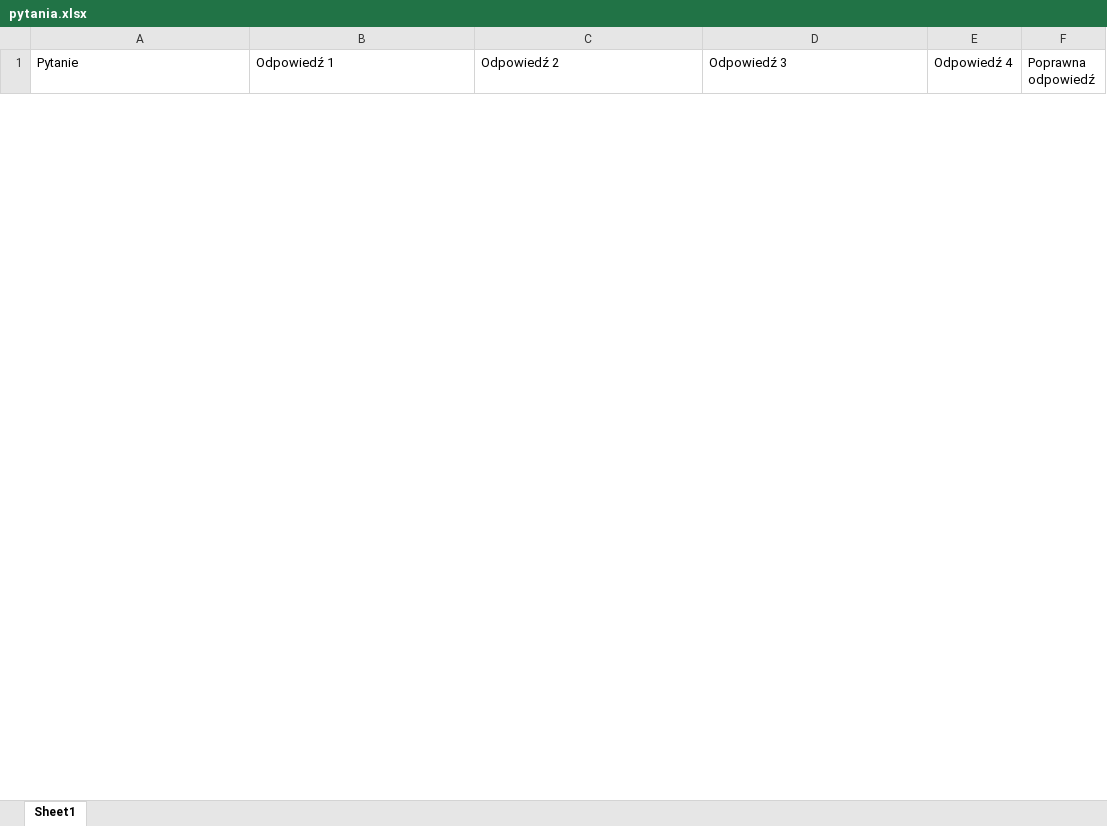
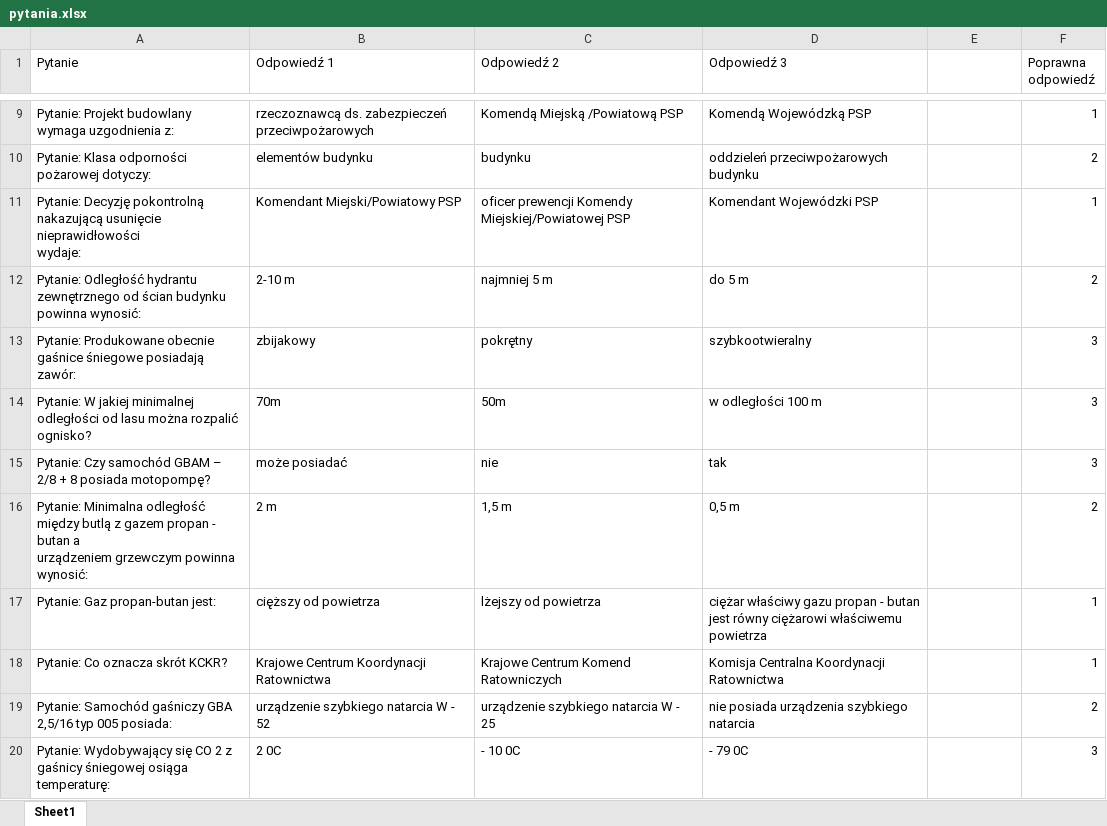
Before and after one commit to strazgraboszyce/strazgraboszyce, an Excel workbook: pytania.xlsx, sheet Sheet1, drawn as a sheet; only a part is shown, gaps mark what is left out; values as stored, in another font and other column widths than the file's, no borders; ↵ is a line break in a cell; the diff covers the shown part only; the diff names each change by its address in the sheet, - before the commit and + after, or states it on an @@ line.

Commit message:
Add files via upload

```diff
--- a/pytania.xlsx (sheet Sheet1)
+++ b/pytania.xlsx (sheet Sheet1)
-E1: Odpowiedź 4
+E1: (empty)
+row 9: Pytanie: Projekt budowlany wymaga uzgodnienia z: | rzeczoznawcą ds. zabezpieczeń przeciwpożarowych | Komendą Miejską /Powiatową PSP | Komendą Wojewódzką PSP |  | 1
+row 10: Pytanie: Klasa odporności pożarowej dotyczy: | elementów budynku | budynku | oddzieleń przeciwpożarowych budynku |  | 2
+row 11: Pytanie: Decyzję pokontrolną nakazującą usunięcie nieprawidłowości ↵ wydaje: | Komendant Miejski/Powiatowy PSP | oficer prewencji Komendy Miejskiej/Powiatowej PSP | Komendant Wojewódzki PSP |  | 1
+row 12: Pytanie: Odległość hydrantu zewnętrznego od ścian budynku ↵ powinna wynosić: | 2-10 m | najmniej 5 m | do 5 m |  | 2
+row 13: Pytanie: Produkowane obecnie gaśnice śniegowe posiadają zawór: | zbijakowy | pokrętny | szybkootwieralny |  | 3
+row 14: Pytanie: W jakiej minimalnej odległości od lasu można rozpalić ↵ ognisko? | 70m | 50m | w odległości 100 m |  | 3
+row 15: Pytanie: Czy samochód GBAM – 2/8 + 8 posiada motopompę? | może posiadać | nie | tak |  | 3
+row 16: Pytanie: Minimalna odległość między butlą z gazem propan - butan a ↵ urządzeniem grzewczym powinna wynosić: | 2 m | 1,5 m | 0,5 m |  | 2
+row 17: Pytanie: Gaz propan-butan jest: | cięższy od powietrza | lżejszy od powietrza | ciężar właściwy gazu propan - butan jest równy ciężarowi właściwemu powietrza |  | 1
+row 18: Pytanie: Co oznacza skrót KCKR? | Krajowe Centrum Koordynacji Ratownictwa | Krajowe Centrum Komend Ratowniczych | Komisja Centralna Koordynacji Ratownictwa |  | 1
+row 19: Pytanie: Samochód gaśniczy GBA 2,5/16 typ 005 posiada: | urządzenie szybkiego natarcia W - 52 | urządzenie szybkiego natarcia W - 25 | nie posiada urządzenia szybkiego natarcia |  | 2
+row 20: Pytanie: Wydobywający się CO 2 z gaśnicy śniegowej osiąga ↵ temperaturę: | 2 0C | - 10 0C | - 79 0C |  | 3
```
Also changed, not shown: 28 added rows and 5 removed rows elsewhere in this sheet.
